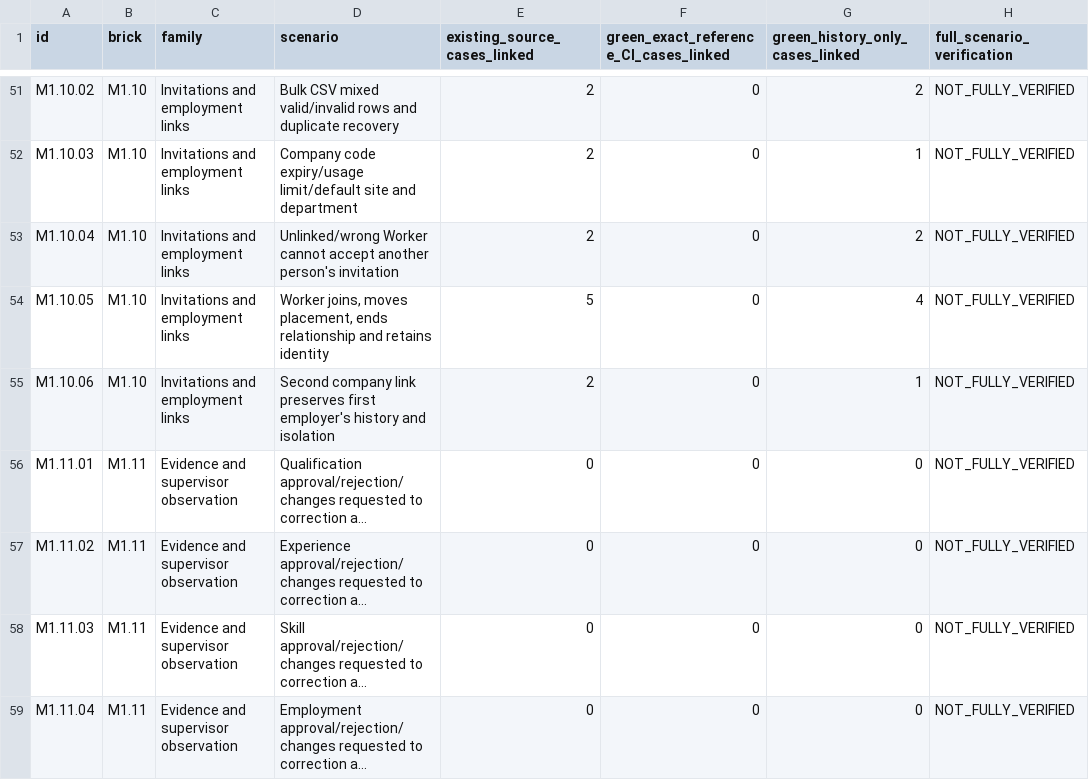
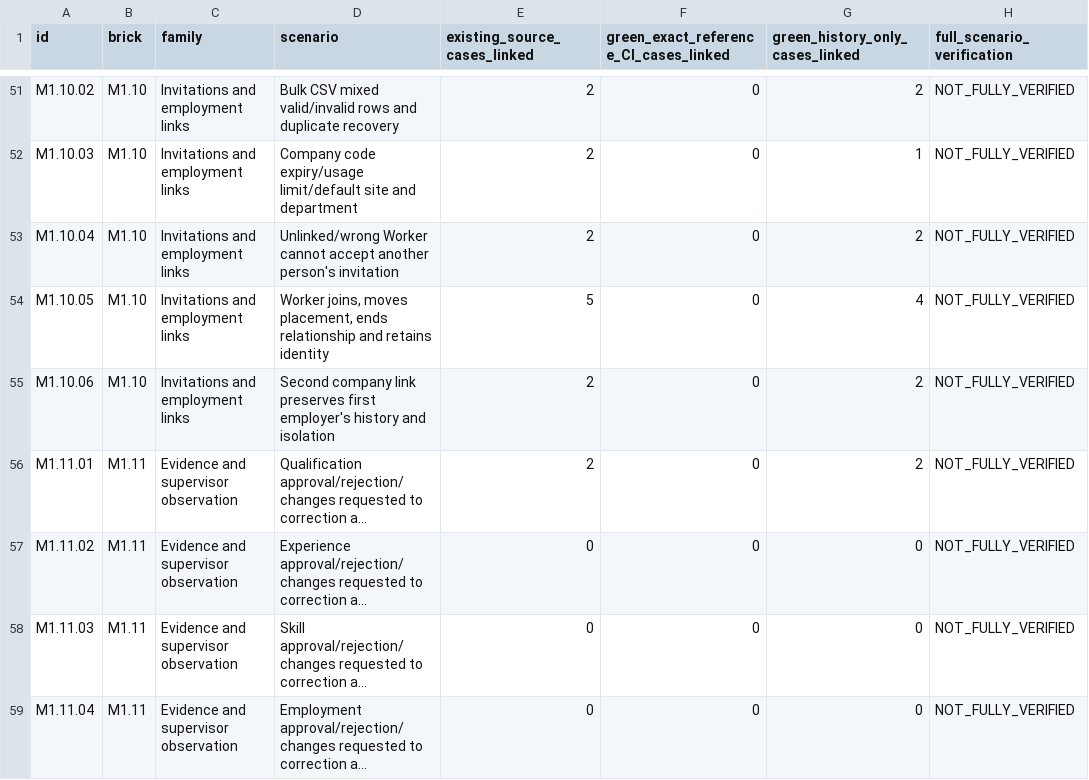
Before and after one commit to itxsam57/hseverify-production-hardening, a CSV file: docs/qa/evidence/MASTERPLAN_218_EXECUTED_TESTS_BY_SCENARIO.csv, drawn as a sheet; only a part is shown, gaps mark what is left out; long unchanged cells end in …; the diff names each change by its address in the sheet, - before the commit and + after, or states it on an @@ line.

```diff
--- a/docs/qa/evidence/MASTERPLAN_218_EXECUTED_TESTS_BY_SCENARIO.csv
+++ b/docs/qa/evidence/MASTERPLAN_218_EXECUTED_TESTS_BY_SCENARIO.csv
-G55 (green_history_only_cases_linked): 1
+G55 (green_history_only_cases_linked): 2
-E56 (existing_source_cases_linked): 0
+E56 (existing_source_cases_linked): 2
-G56 (green_history_only_cases_linked): 0
+G56 (green_history_only_cases_linked): 2
```
Also changed, not shown: docs/qa/evidence/MASTERPLAN_218_ALL_PREVIOUS_EVIDENCE_ACTIONS_20261114.csv, 13 other files.
